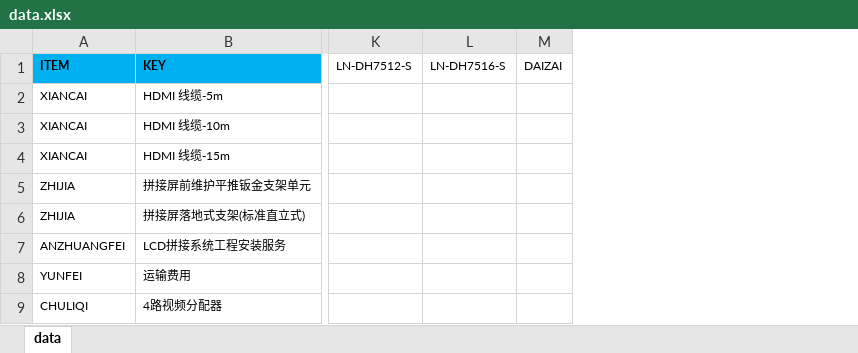
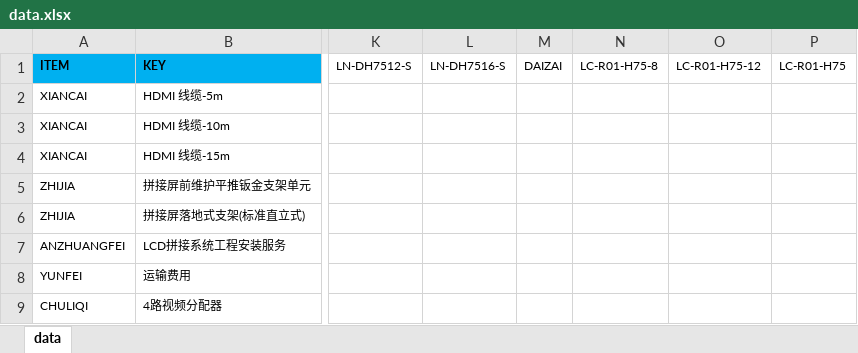
Before and after one commit to miaomc/led_maker, an Excel workbook: data.xlsx, sheet data, drawn as a sheet; only a part is shown, gaps mark what is left out; values as stored, in another font and other column widths than the file's, no borders; the diff covers the shown part only; the diff names each change by its address in the sheet, - before the commit and + after, or states it on an @@ line.

```diff
--- a/data.xlsx (sheet data)
+++ b/data.xlsx (sheet data)
+column N (LC-R01-H75-8), empty
+column O (LC-R01-H75-12), empty
+column P (LC-R01-H75), empty
```
Also changed, not shown: 13 added rows, 3 removed rows and 8 edited cells elsewhere in this sheet, 4 other files.
